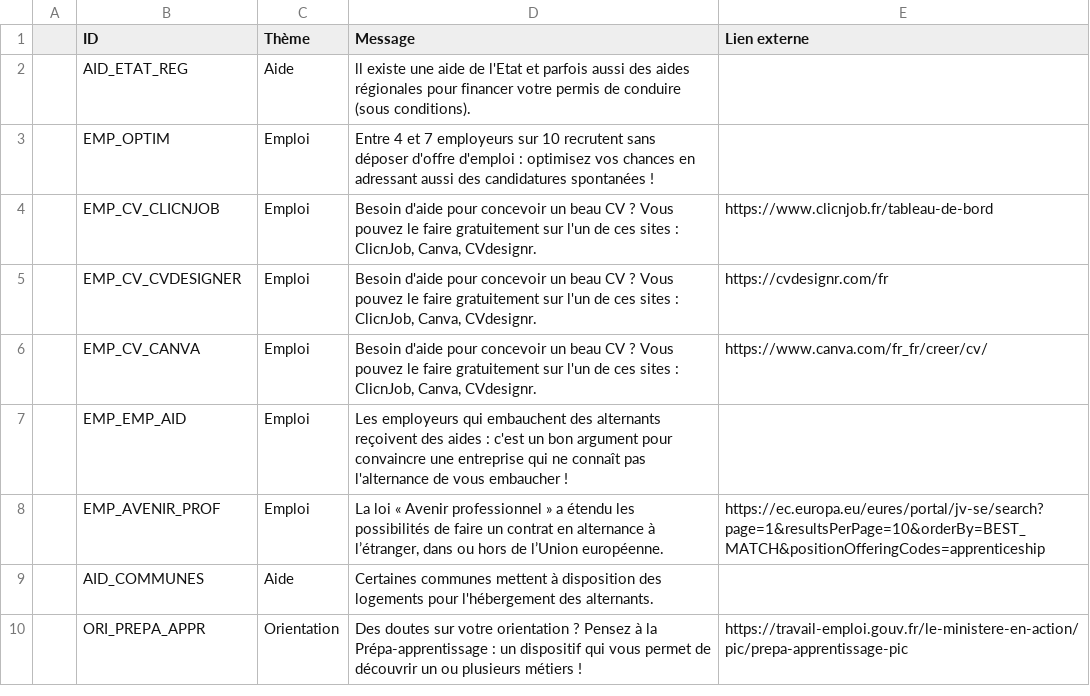
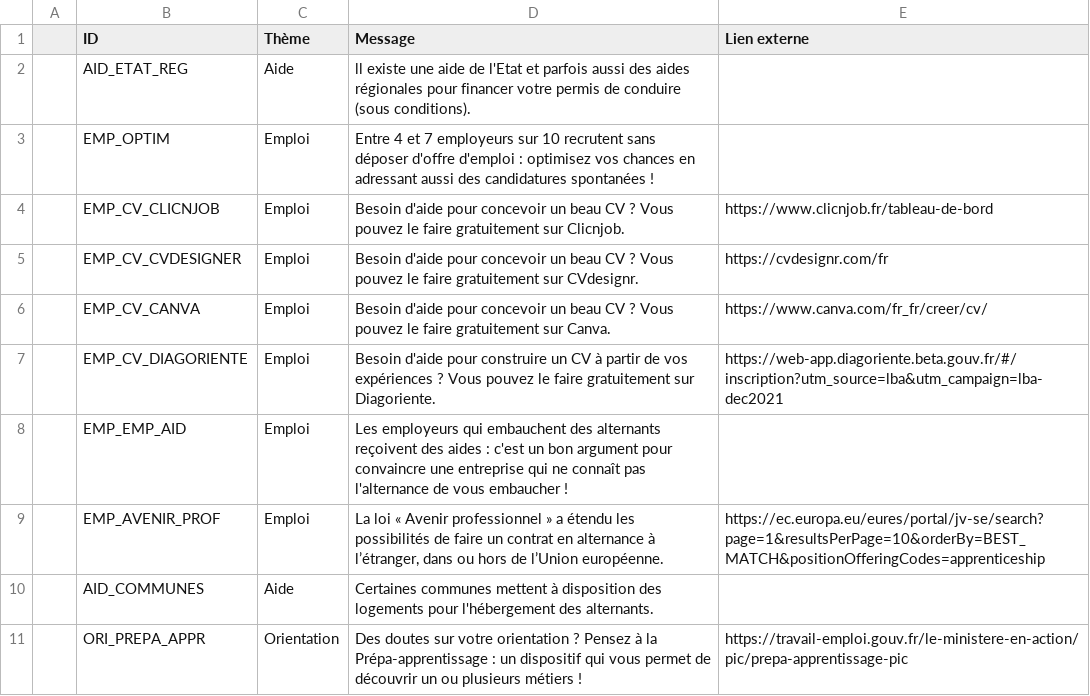
Before and after one commit to mission-apprentissage/labonnealternance-old, a CSV file: ui/config/astuces.csv, drawn as a sheet; only a part is shown.

Commit message:
Update astuces.csv

```diff
--- a/ui/config/astuces.csv
+++ b/ui/config/astuces.csv
@@ -3,5 +3,6 @@
 ;EMP_OPTIM;Emploi;Entre 4 et 7 employeurs sur 10 recrutent sans déposer d'offre d'emploi : optimisez vos chances en adressant aussi des candidatures spontanées ! ;
-;EMP_CV_CLICNJOB;Emploi;Besoin d'aide pour concevoir un beau CV ? Vous pouvez le faire gratuitement sur l'un de ces sites : ClicnJob, Canva, CVdesignr.;https://www.clicnjob.fr/tableau-de-bord
-;EMP_CV_CVDESIGNER;Emploi;Besoin d'aide pour concevoir un beau CV ? Vous pouvez le faire gratuitement sur l'un de ces sites : ClicnJob, Canva, CVdesignr.;https://cvdesignr.com/fr
-;EMP_CV_CANVA;Emploi;Besoin d'aide pour concevoir un beau CV ? Vous pouvez le faire gratuitement sur l'un de ces sites : ClicnJob, Canva, CVdesignr.;https://www.canva.com/fr_fr/creer/cv/
+;EMP_CV_CLICNJOB;Emploi;Besoin d'aide pour concevoir un beau CV ? Vous pouvez le faire gratuitement sur Clicnjob.;https://www.clicnjob.fr/tableau-de-bord
+;EMP_CV_CVDESIGNER;Emploi;Besoin d'aide pour concevoir un beau CV ? Vous pouvez le faire gratuitement sur CVdesignr.;https://cvdesignr.com/fr
+;EMP_CV_CANVA;Emploi;Besoin d'aide pour concevoir un beau CV ? Vous pouvez le faire gratuitement sur Canva.;https://www.canva.com/fr_fr/creer/cv/
+;EMP_CV_DIAGORIENTE;Emploi;Besoin d'aide pour construire un CV à partir de vos expériences ? Vous pouvez le faire gratuitement sur Diagoriente.;https://web-app.diagoriente.beta.gouv.fr/#/inscription?utm_source=lba&utm_campaign=lba-dec2021
 ;EMP_EMP_AID;Emploi;Les employeurs qui embauchent des alternants reçoivent des aides : c'est un bon argument pour convaincre une entreprise qui ne connaît pas l'alternance de vous embaucher !;
```
